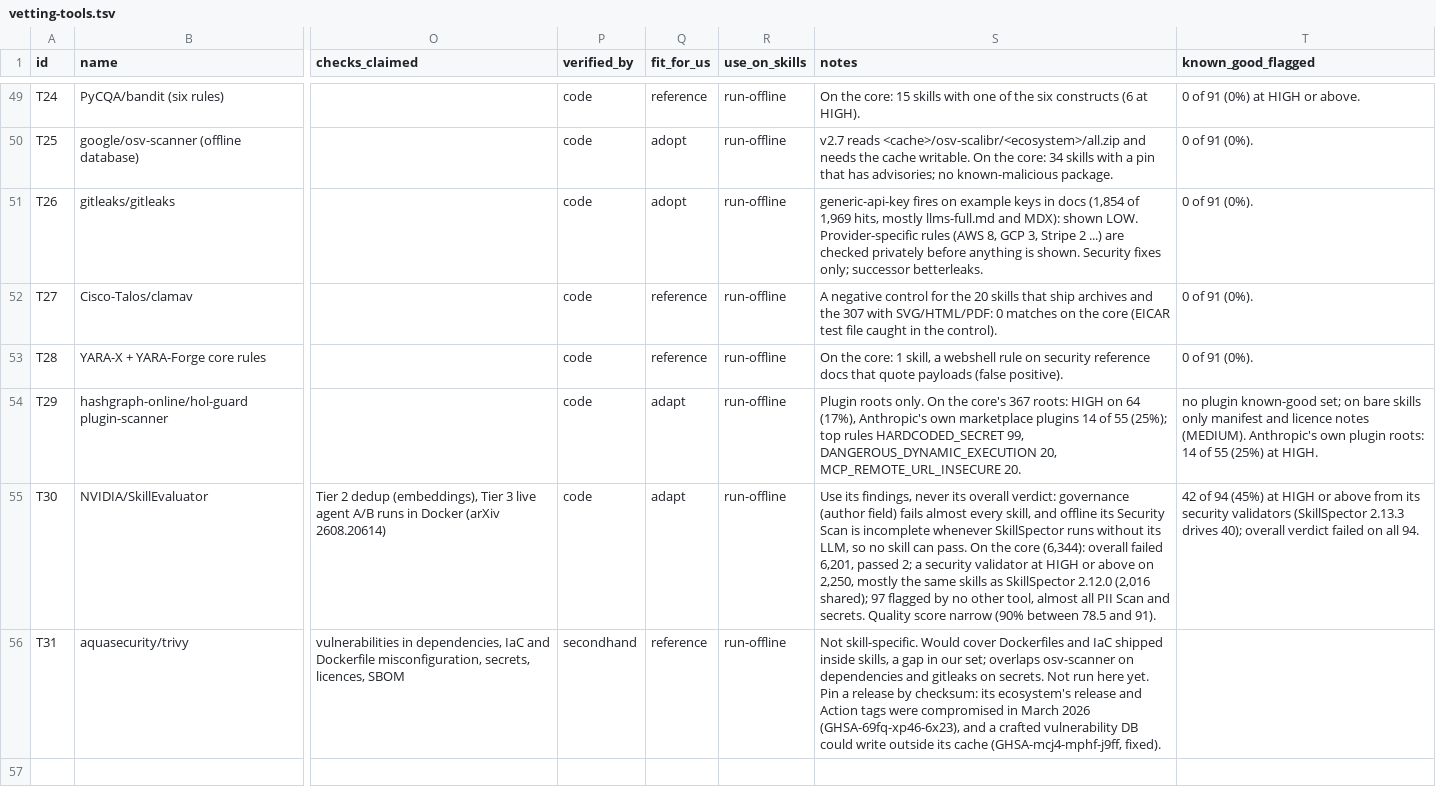
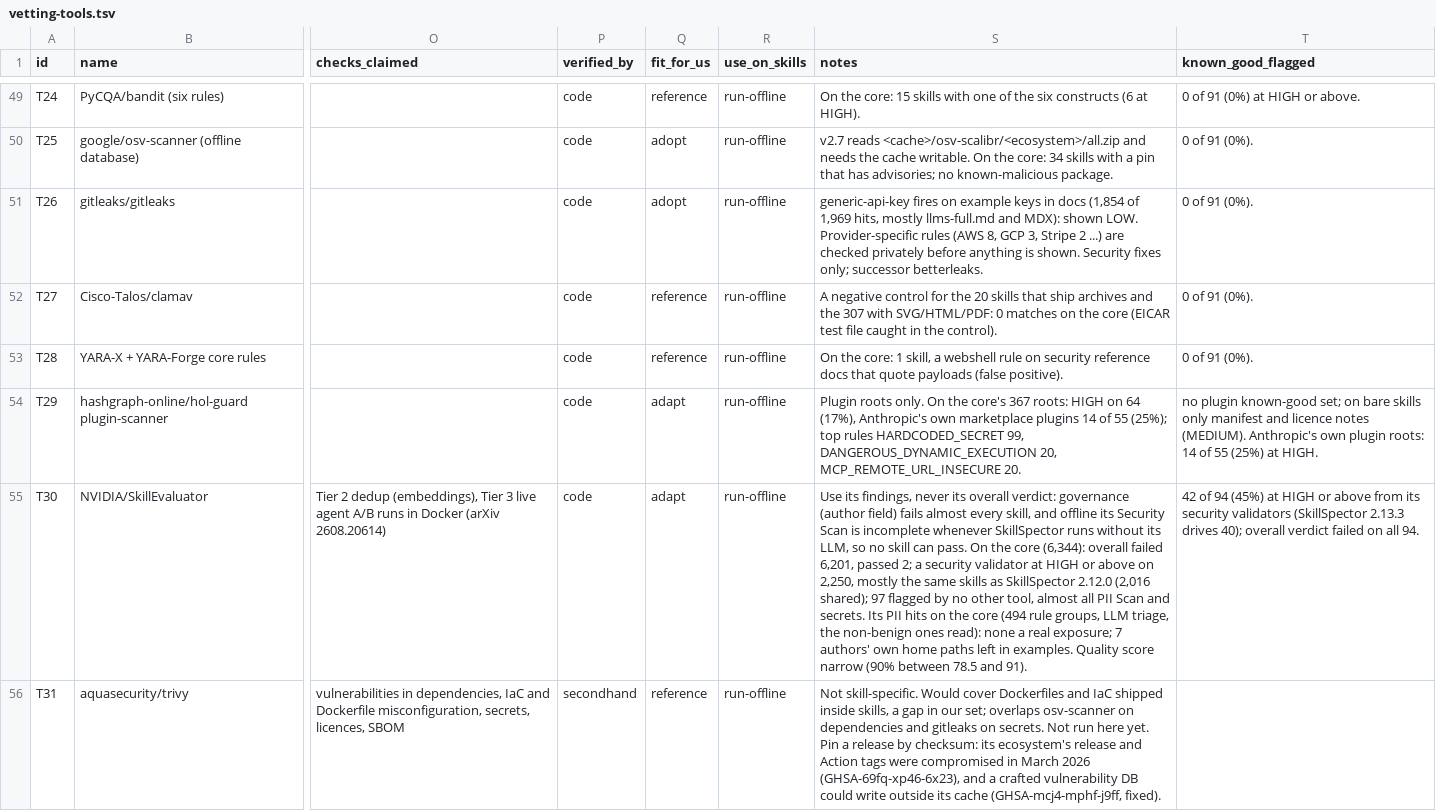
Before and after one commit to thirtysix/awesome-agent-skills, a TSV file: curation/vetting-tools.tsv, drawn as a sheet; only a part is shown, gaps mark what is left out; the diff names each change by its address in the sheet, - before the commit and + after, or states it on an @@ line.

```diff
--- a/curation/vetting-tools.tsv
+++ b/curation/vetting-tools.tsv
-S55 (notes): …and secrets. Quality score…
+S55 (notes): …and secrets. Its PII hits on the core (494 rule groups, LLM triage, the non-benign ones read): none a real exposure; 7 authors' own home paths left in examples. Quality score…
```
Also changed, not shown: 2 other files.
